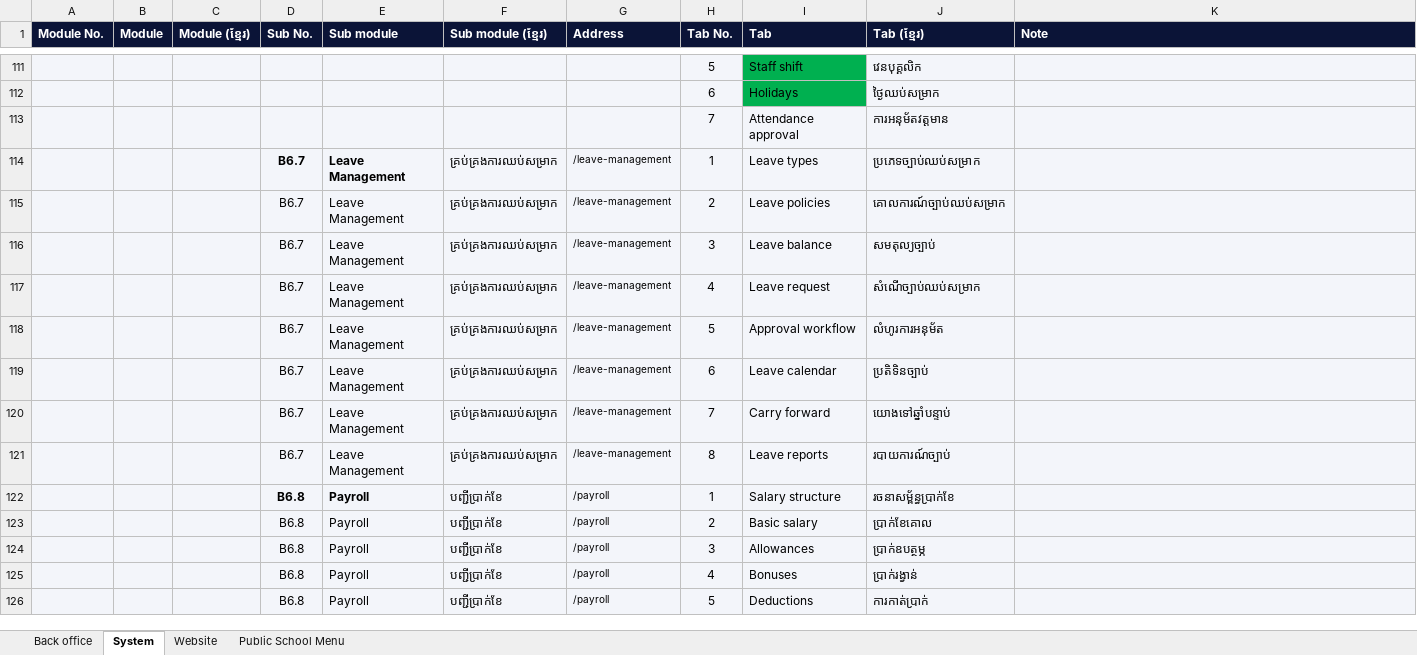
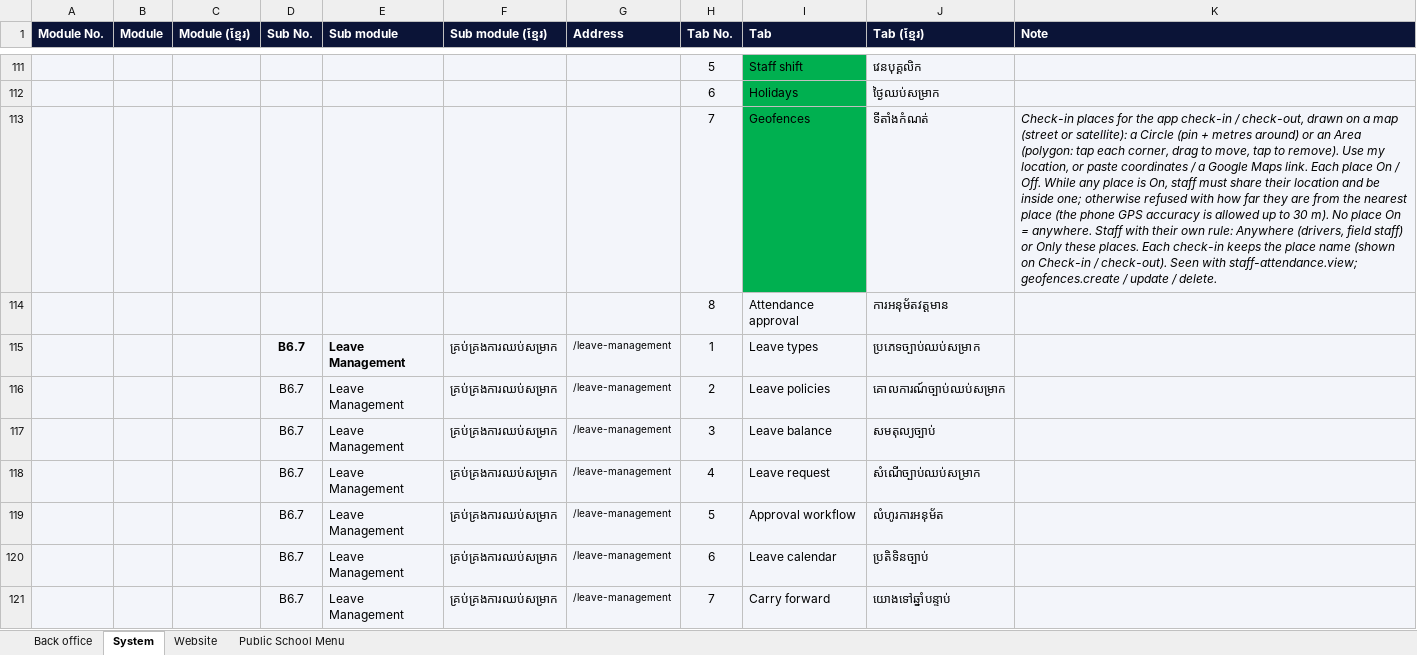
Before and after one commit to pouvsaroth/ntcsweb, an Excel workbook: docs/NTCSWEB-Modules.xlsx, sheet System, drawn as a sheet; only a part is shown, gaps mark what is left out; the shorter side is filled out with more unchanged rows; values as stored, in another font and other column widths than the file's, no borders; addresses are those after the commit; the diff names each change by its address in the sheet, - before the commit and + after, or states it on an @@ line.

```diff
--- a/docs/NTCSWEB-Modules.xlsx (sheet System)
+++ b/docs/NTCSWEB-Modules.xlsx (sheet System)
+row 113:  |  |  |  |  |  |  | 7 | Geofences | ទីតាំងកំណត់ | Check-in places for the app check-in / check-out, drawn on a map (street or satellite): a Circle (pin + metres around) or an Area (polygon: tap each corner, drag to move, tap to remove). Use my location, or paste coordinates / a Google Maps link. Each place On / Off. While any place is On, staff must share their location and be inside one; otherwise refused with how far they are from the nearest place (the phone GPS accuracy is allowed up to 30 m). No place On = anywhere. Staff with their own rule: Anywhere (drivers, field staff) or Only these places. Each check-in keeps the place name (shown on Check-in / check-out). Seen with staff-attendance.view; geofences.create / update / delete.
-H114 (Tab No.): 7
+H114 (Tab No.): 8
```
Also changed, not shown: 31 other files.
